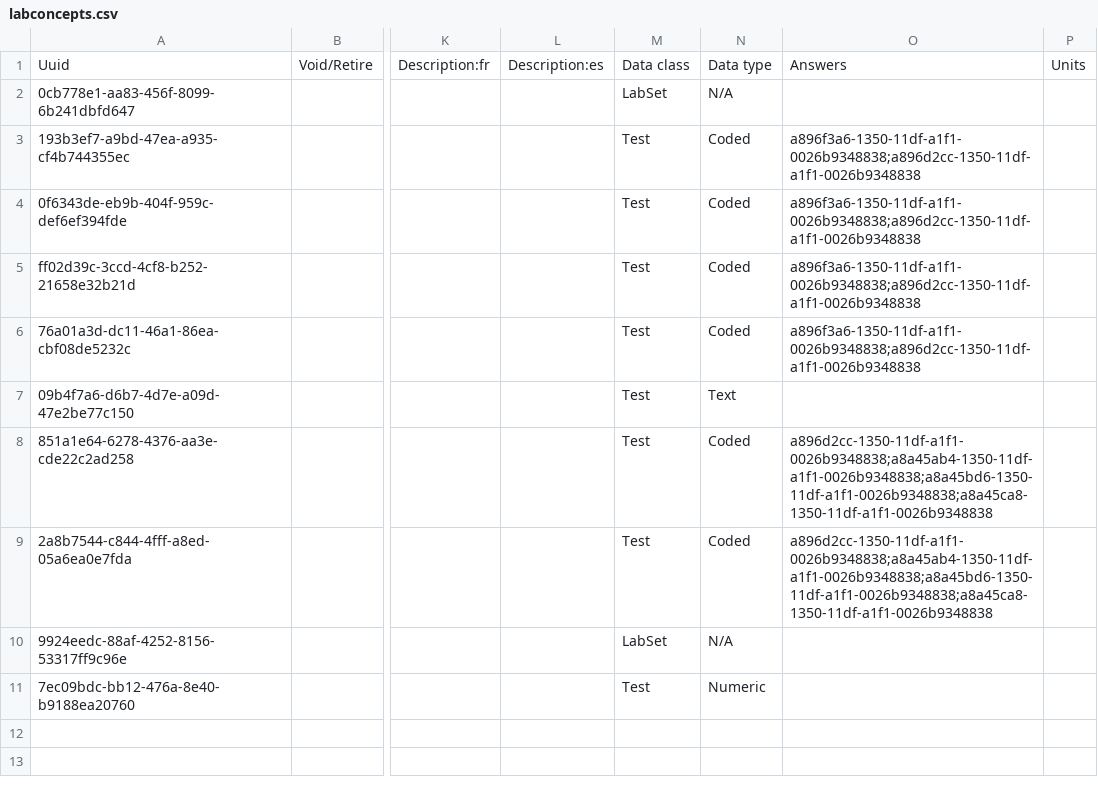
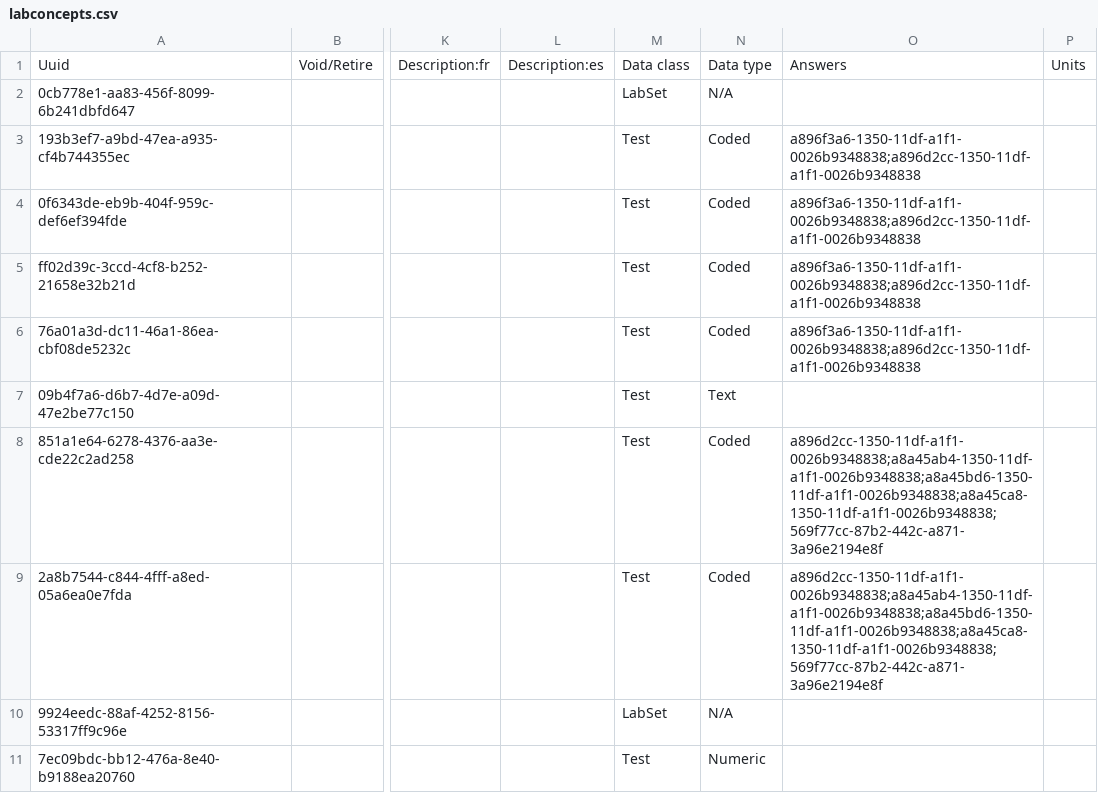
Before and after one commit to Kipkemoii/openmrs-content-amrs, a CSV file: configuration/backend_configuration/concepts/labconcepts.csv, drawn as a sheet; only a part is shown, gaps mark what is left out; the diff covers the shown part only; the diff names each change by its address in the sheet, - before the commit and + after, or states it on an @@ line.

```diff
--- a/configuration/backend_configuration/concepts/labconcepts.csv
+++ b/configuration/backend_configuration/concepts/labconcepts.csv
-O8:O9: a896d2cc-1350-11df-a1f1-0026b9348838;a8a45ab4-1350-11df-a1f1-0026b9348838;a8a45bd6-1350-11df-a1f1-0026b9348838;a8a45ca8-1350-11df-a1f1-0026b9348838
+O8:O9: a896d2cc-1350-11df-a1f1-0026b9348838;a8a45ab4-1350-11df-a1f1-0026b9348838;a8a45bd6-1350-11df-a1f1-0026b9348838;a8a45ca8-1350-11df-a1f1-0026b9348838;569f77cc-87b2-442c-a871-3a96e2194e8f
```
Also changed, not shown: 4 added rows elsewhere in this file, configuration/backend_configuration/concepts/maternityconcepts.csv, configuration/backend_configuration/conceptsets/labsets.csv, 3 other files.
